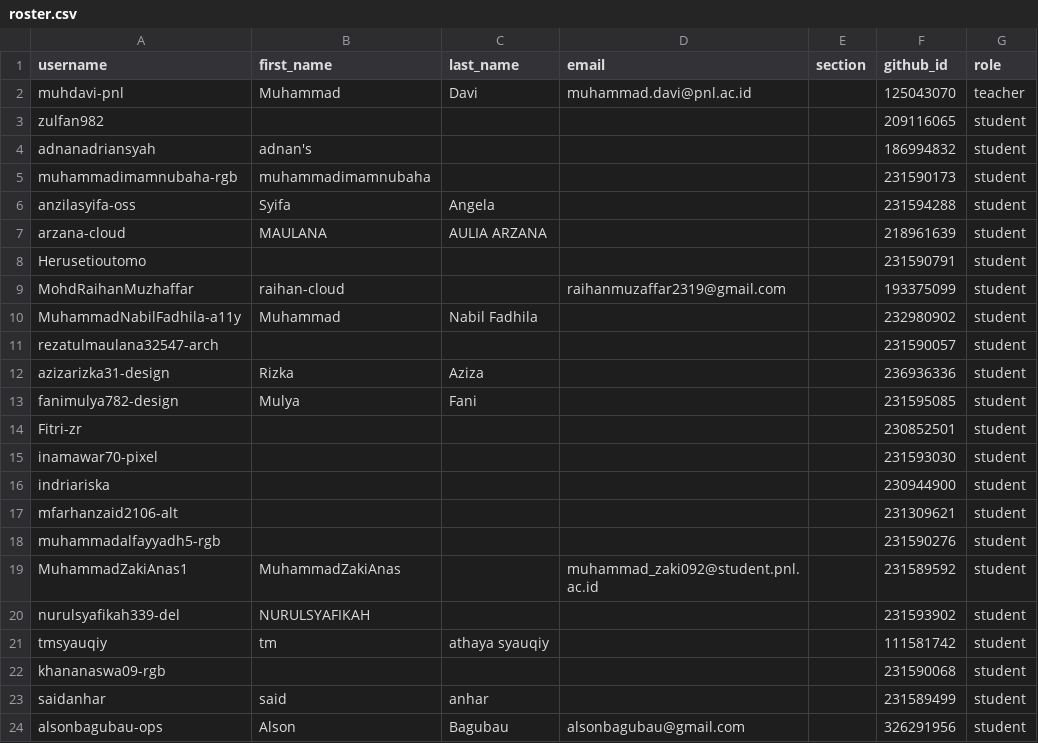
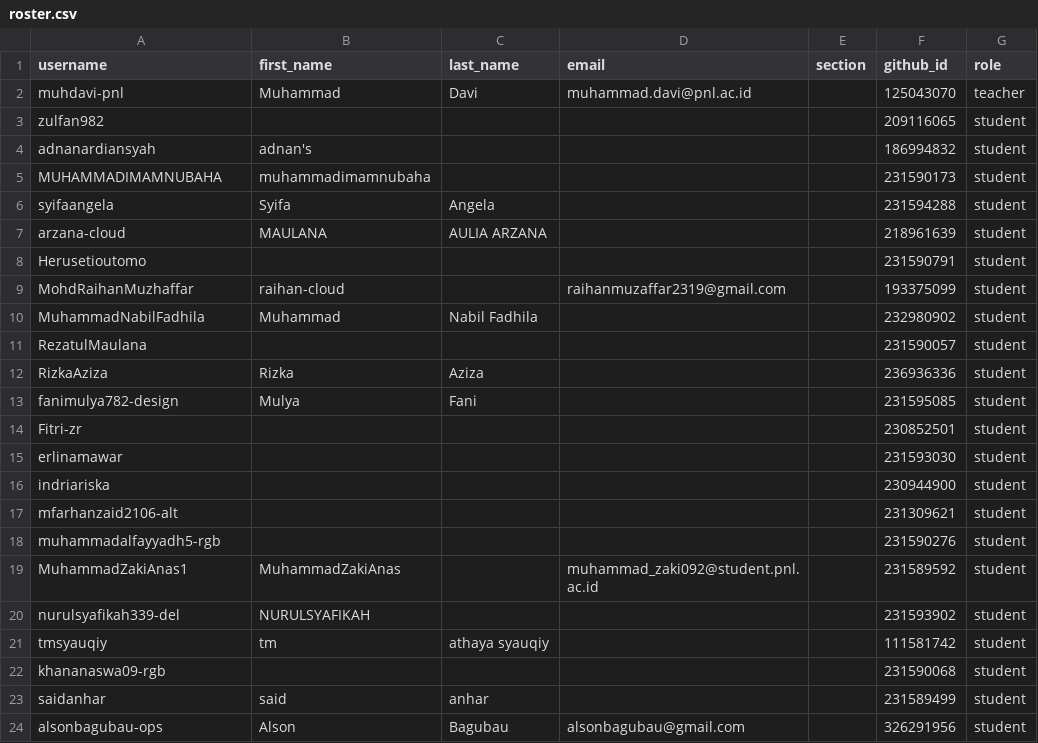
Before and after one commit to tik-pnl/classroom50, a CSV file: 2024-trkj-b/roster.csv, drawn as a sheet.

Commit message:
[Classroom 50] Sync roster from teams: 2024-trkj-b

```diff
--- a/2024-trkj-b/roster.csv
+++ b/2024-trkj-b/roster.csv
@@ -3,5 +3,5 @@ muhdavi-pnl,Muhammad,Davi,muhammad.davi@pnl.ac.id,,125043070,teacher
 zulfan982,,,,,209116065,student
-adnanadriansyah,adnan's,,,,186994832,student
-muhammadimamnubaha-rgb,muhammadimamnubaha,,,,231590173,student
-anzilasyifa-oss,Syifa,Angela,,,231594288,student
+adnanardiansyah,adnan's,,,,186994832,student
+MUHAMMADIMAMNUBAHA,muhammadimamnubaha,,,,231590173,student
+syifaangela,Syifa,Angela,,,231594288,student
 arzana-cloud,MAULANA,AULIA ARZANA,,,218961639,student
@@ -9,8 +9,8 @@ Herusetioutomo,,,,,231590791,student
 MohdRaihanMuzhaffar,raihan-cloud,,raihanmuzaffar2319@gmail.com,,193375099,student
-MuhammadNabilFadhila-a11y,Muhammad,Nabil Fadhila,,,232980902,student
-rezatulmaulana32547-arch,,,,,231590057,student
-azizarizka31-design,Rizka,Aziza,,,236936336,student
+MuhammadNabilFadhila,Muhammad,Nabil Fadhila,,,232980902,student
+RezatulMaulana,,,,,231590057,student
+RizkaAziza,Rizka,Aziza,,,236936336,student
 fanimulya782-design,Mulya,Fani,,,231595085,student
 Fitri-zr,,,,,230852501,student
-inamawar70-pixel,,,,,231593030,student
+erlinamawar,,,,,231593030,student
 indriariska,,,,,230944900,student
```
